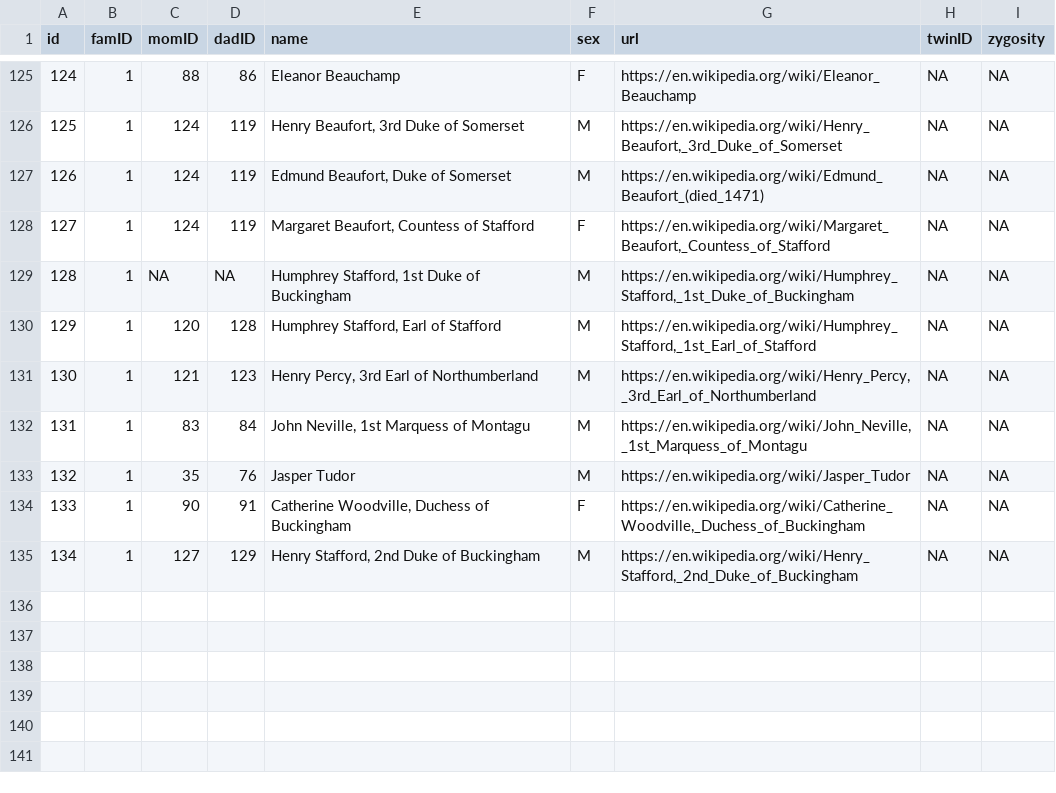
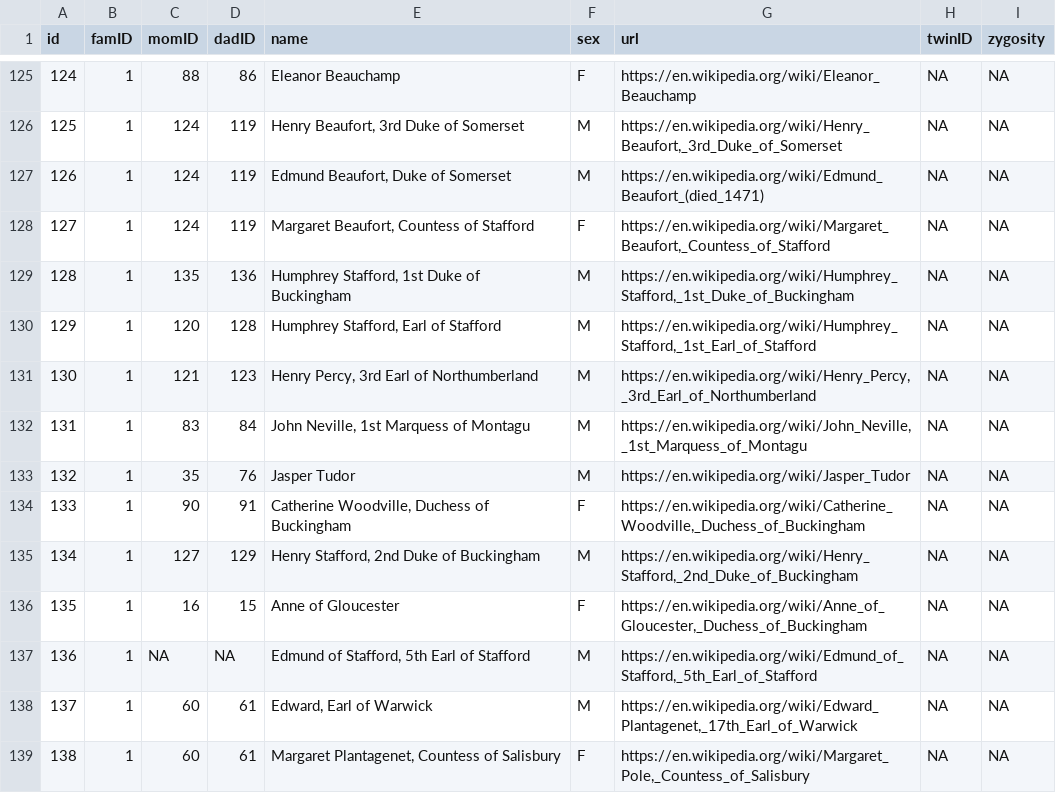
Before and after one commit to R-Computing-Lab/pedigreedata, a CSV file: data-raw/war_of_the_roses.csv, drawn as a sheet; only a part is shown, gaps mark what is left out.

```diff
--- a/data-raw/war_of_the_roses.csv
+++ b/data-raw/war_of_the_roses.csv
@@ -128,3 +128,3 @@ id,famID,momID,dadID,name,sex,url,twinID,zygosity
 127,1,124,119,"Margaret Beaufort, Countess of Stafford",F,"https://en.wikipedia.org/wiki/Margaret_Beaufort,_Countess_of_Stafford",NA,NA
-128,1,NA,NA,"Humphrey Stafford, 1st Duke of Buckingham",M,"https://en.wikipedia.org/wiki/Humphrey_Stafford,_1st_Duke_of_Buckingham",NA,NA
+128,1,135,136,"Humphrey Stafford, 1st Duke of Buckingham",M,"https://en.wikipedia.org/wiki/Humphrey_Stafford,_1st_Duke_of_Buckingham",NA,NA
 129,1,120,128,"Humphrey Stafford, Earl of Stafford",M,"https://en.wikipedia.org/wiki/Humphrey_Stafford,_1st_Earl_of_Stafford",NA,NA
@@ -135 +135,5 @@ id,famID,momID,dadID,name,sex,url,twinID,zygosity
 134,1,127,129,"Henry Stafford, 2nd Duke of Buckingham",M,"https://en.wikipedia.org/wiki/Henry_Stafford,_2nd_Duke_of_Buckingham",NA,NA
+135,1,16,15,Anne of Gloucester,F,"https://en.wikipedia.org/wiki/Anne_of_Gloucester,_Duchess_of_Buckingham",NA,NA
+136,1,NA,NA,"Edmund of Stafford, 5th Earl of Stafford",M,"https://en.wikipedia.org/wiki/Edmund_of_Stafford,_5th_Earl_of_Stafford",NA,NA
+137,1,60,61,"Edward, Earl of Warwick",M,"https://en.wikipedia.org/wiki/Edward_Plantagenet,_17th_Earl_of_Warwick",NA,NA
+138,1,60,61,"Margaret Plantagenet, Countess of Salisbury",F,"https://en.wikipedia.org/wiki/Margaret_Pole,_Countess_of_Salisbury",NA,NA
```
Also changed, not shown: 4 other files.
